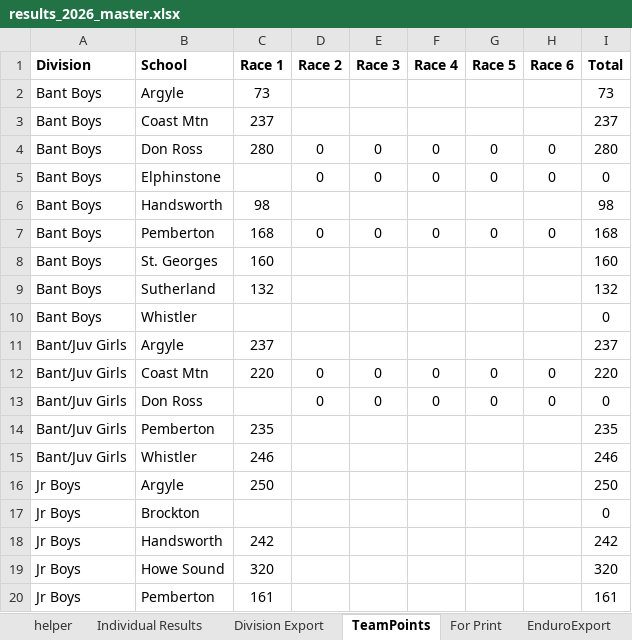
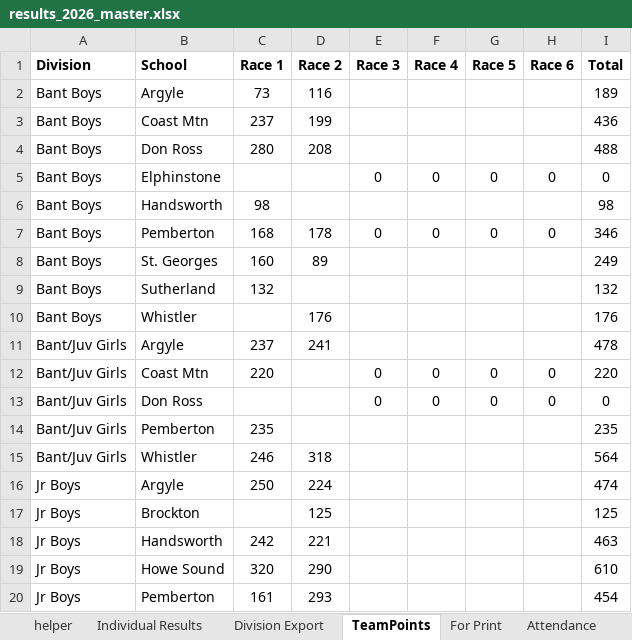
Before and after one commit to mskippy/codemathbike_bike, an Excel workbook: results_2026_master.xlsx, sheet TeamPoints, drawn as a sheet; only a part is shown; values as stored, in another font and other column widths than the file's, no borders; table styles not drawn; the diff covers the shown part only; the diff names each change by its address in the sheet, - before the commit and + after, or states it on an @@ line.

Commit message:
Apply R2 results and recalc division standings
Populate Round 2 placements and points across division results, recalculate competitor total points and adjust ordering. Many DNS/DNF values were normalized and participant entries updated/reassigned; new/updated categories (e.g. Jr Boys) were added. Corresponding race, school, team and aggregate result JSON files were updated and the results_2026_master.xlsx was refreshed to reflect the R2 changes.

```diff
--- a/results_2026_master.xlsx (sheet TeamPoints)
+++ b/results_2026_master.xlsx (sheet TeamPoints)
-sheet tab: EnduroExport
-D2 (Race 2): (empty)
+D2 (Race 2): 116
-I2 (Total): 73
+I2 (Total): 189
-D3 (Race 2): (empty)
+D3 (Race 2): 199
-I3 (Total): 237
+I3 (Total): 436
-D4 (Race 2): 0
+D4 (Race 2): 208
-E4 (Race 3): 0
+E4 (Race 3): (empty)
-F4 (Race 4): 0
+F4 (Race 4): (empty)
-G4 (Race 5): 0
+G4 (Race 5): (empty)
-H4 (Race 6): 0
+H4 (Race 6): (empty)
-I4 (Total): 280
+I4 (Total): 488
-D5 (Race 2): 0
+D5 (Race 2): (empty)
-D7 (Race 2): 0
+D7 (Race 2): 178
-I7 (Total): 168
+I7 (Total): 346
-D8 (Race 2): (empty)
+D8 (Race 2): 89
-I8 (Total): 160
+I8 (Total): 249
-D10 (Race 2): (empty)
+D10 (Race 2): 176
-I10 (Total): 0
+I10 (Total): 176
-D11 (Race 2): (empty)
+D11 (Race 2): 241
-I11 (Total): 237
+I11 (Total): 478
-D12:D13 (Race 2): 0
+D12:D13 (Race 2): (empty)
-D15 (Race 2): (empty)
+D15 (Race 2): 318
-I15 (Total): 246
+I15 (Total): 564
-D16 (Race 2): (empty)
+D16 (Race 2): 224
-I16 (Total): 250
+I16 (Total): 474
-D17 (Race 2): (empty)
+D17 (Race 2): 125
-I17 (Total): 0
+I17 (Total): 125
-D18 (Race 2): (empty)
+D18 (Race 2): 221
-I18 (Total): 242
+I18 (Total): 463
-D19 (Race 2): (empty)
+D19 (Race 2): 290
-I19 (Total): 320
+I19 (Total): 610
-D20 (Race 2): (empty)
+D20 (Race 2): 293
-I20 (Total): 161
+I20 (Total): 454
```
Also changed, not shown: 45 edited cells elsewhere in this sheet, sheet Division Export, sheet Individual Results, sheet Attendance, sheet helper, formulas that keep their value, hidden cells, 6 other files.
